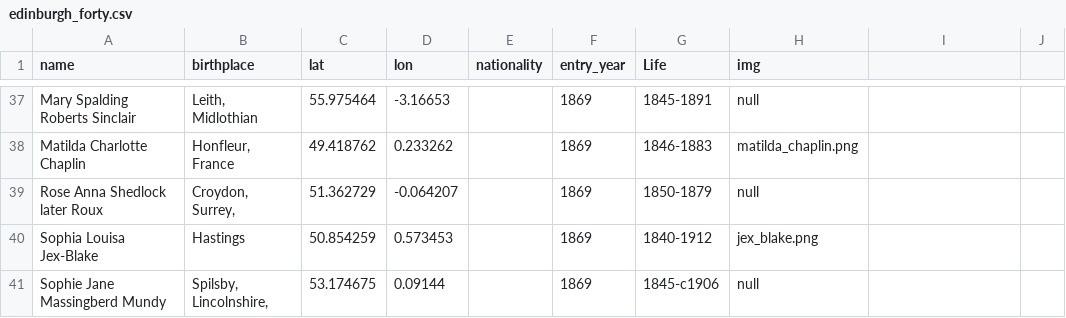
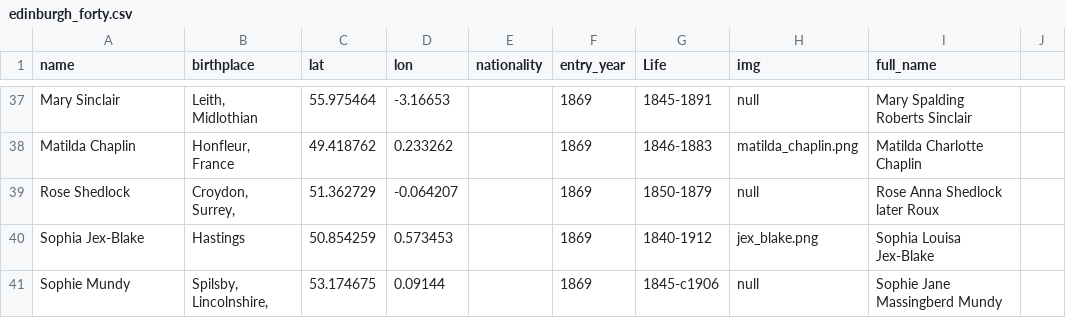
Before and after one commit to tvancisin/women_medics, a CSV file: public/data/edinburgh_forty.csv, drawn as a sheet; only a part is shown, gaps mark what is left out; the diff covers the shown part only; the diff names each change by its address in the sheet, - before the commit and + after, or states it on an @@ line.

```diff
--- a/public/data/edinburgh_forty.csv
+++ b/public/data/edinburgh_forty.csv
-I1: (empty)
+I1: full_name
-A37 (name): Mary Spalding Roberts Sinclair
+A37 (name): Mary Sinclair
-I37 (full_name): (empty)
+I37 (full_name): Mary Spalding Roberts Sinclair
-A38 (name): Matilda Charlotte Chaplin
+A38 (name): Matilda Chaplin
-I38 (full_name): (empty)
+I38 (full_name): Matilda Charlotte Chaplin
-A39 (name): Rose Anna Shedlock later Roux
+A39 (name): Rose Shedlock
-I39 (full_name): (empty)
+I39 (full_name): Rose Anna Shedlock later Roux
-A40 (name): Sophia Louisa Jex-Blake
+A40 (name): Sophia Jex-Blake
-I40 (full_name): (empty)
+I40 (full_name): Sophia Louisa Jex-Blake
-A41 (name): Sophie Jane Massingberd Mundy
+A41 (name): Sophie Mundy
-I41 (full_name): (empty)
+I41 (full_name): Sophie Jane Massingberd Mundy
```
Also changed, not shown: 63 edited cells elsewhere in this file, 4 other files.
